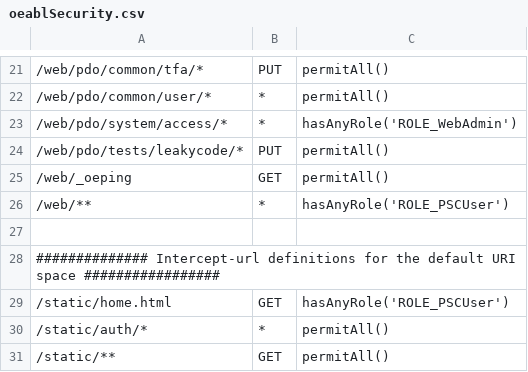
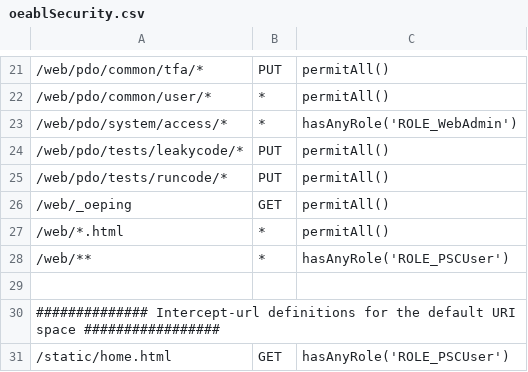
Before and after one commit to progress/Spark-Toolkit-Demos, a CSV file: oe122/Sports/PASOEContent/WEB-INF/oeablSecurity.csv, drawn as a sheet; only a part is shown, gaps mark what is left out; the shorter side is filled out with more unchanged rows.

Commit message:
Sync code to Sports demo, updating with changes to error handling logic.

```diff
--- a/oe122/Sports/PASOEContent/WEB-INF/oeablSecurity.csv
+++ b/oe122/Sports/PASOEContent/WEB-INF/oeablSecurity.csv
@@ -24,3 +24,5 @@
 "/web/pdo/tests/leakycode/*","PUT","permitAll()"
+"/web/pdo/tests/runcode/*","PUT","permitAll()"
 "/web/_oeping","GET","permitAll()"
+"/web/*.html","*","permitAll()"
 "/web/**","*","hasAnyRole('ROLE_PSCUser')"
```
Also changed, not shown: 20 other files.
